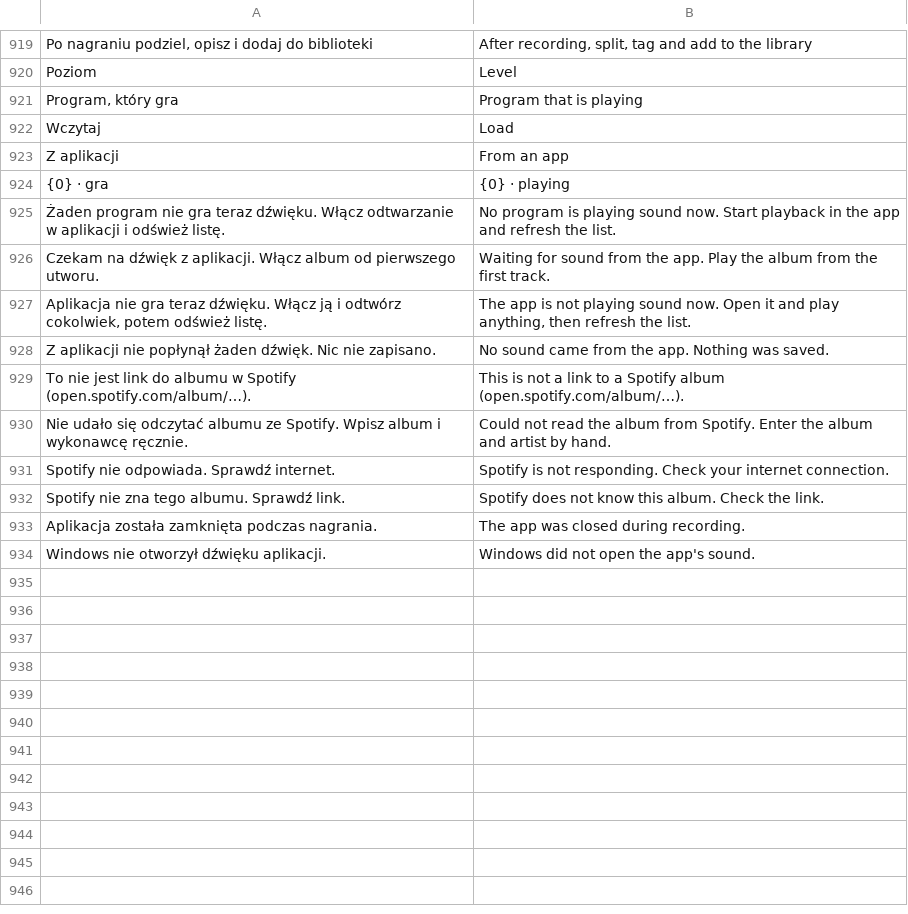
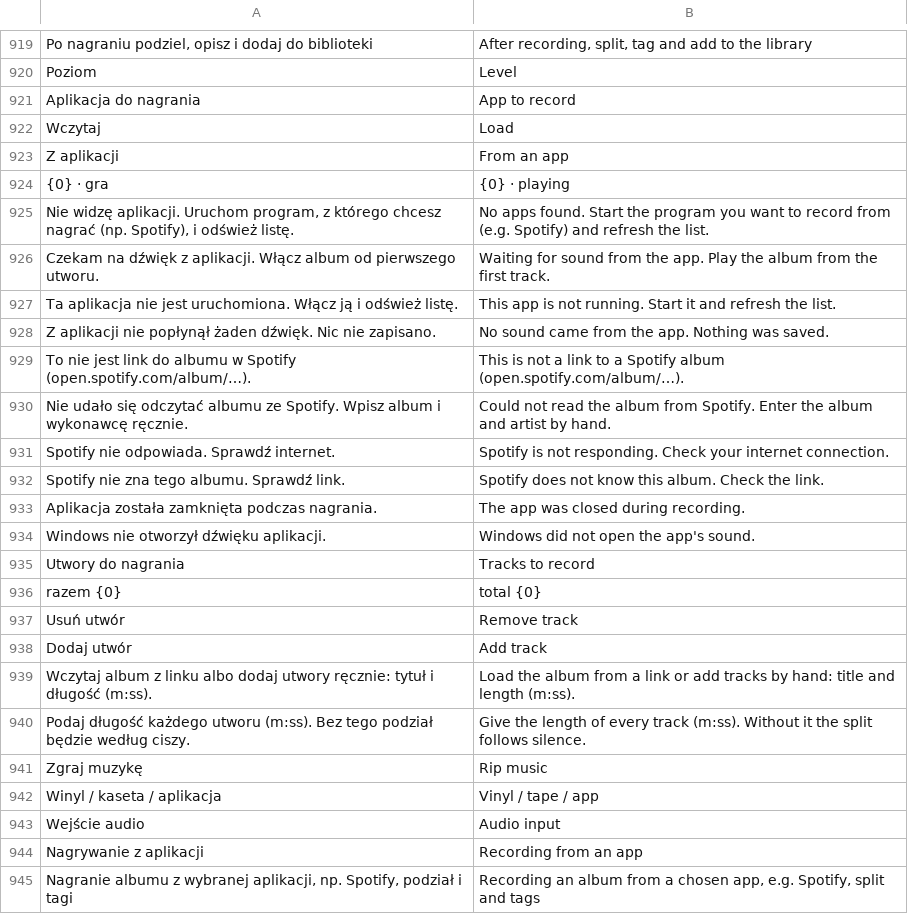
Before and after one commit to m6a6t6i-hue/Mytify, a TSV file: tools/en_strings.tsv, drawn as a sheet; only a part is shown, gaps mark what is left out.

```diff
--- a/tools/en_strings.tsv
+++ b/tools/en_strings.tsv
@@ -920,3 +920,3 @@ Po nagraniu podziel, opisz i dodaj do biblioteki	After recording, split, tag and
 Poziom	Level
-Program, który gra	Program that is playing
+Aplikacja do nagrania	App to record
 Wczytaj	Load
@@ -924,5 +924,5 @@ Z aplikacji	From an app
 {0} · gra	{0} · playing
-Żaden program nie gra teraz dźwięku. Włącz odtwarzanie w aplikacji i odśwież listę.	No program is playing sound now. Start playback in the app and refresh the list.
+Nie widzę aplikacji. Uruchom program, z którego chcesz nagrać (np. Spotify), i odśwież listę.	No apps found. Start the program you want to record from (e.g. Spotify) and refresh the list.
 Czekam na dźwięk z aplikacji. Włącz album od pierwszego utworu.	Waiting for sound from the app. Play the album from the first track.
-Aplikacja nie gra teraz dźwięku. Włącz ją i odtwórz cokolwiek, potem odśwież listę.	The app is not playing sound now. Open it and play anything, then refresh the list.
+Ta aplikacja nie jest uruchomiona. Włącz ją i odśwież listę.	This app is not running. Start it and refresh the list.
 Z aplikacji nie popłynął żaden dźwięk. Nic nie zapisano.	No sound came from the app. Nothing was saved.
@@ -934 +934,12 @@ Aplikacja została zamknięta podczas nagrania.	The app was closed during record
 Windows nie otworzył dźwięku aplikacji.	Windows did not open the app's sound.
+Utwory do nagrania	Tracks to record
+razem {0}	total {0}
+Usuń utwór	Remove track
+Dodaj utwór	Add track
+Wczytaj album z linku albo dodaj utwory ręcznie: tytuł i długość (m:ss).	Load the album from a link or add tracks by hand: title and length (m:ss).
+Podaj długość każdego utworu (m:ss). Bez tego podział będzie według ciszy.	Give the length of every track (m:ss). Without it the split follows silence.
+Zgraj muzykę	Rip music
+Winyl / kaseta / aplikacja	Vinyl / tape / app
+Wejście audio	Audio input
+Nagrywanie z aplikacji	Recording from an app
+Nagranie albumu z wybranej aplikacji, np. Spotify, podział i tagi	Recording an album from a chosen app, e.g. Spotify, split and tags
```
Also changed, not shown: 10 other files.
